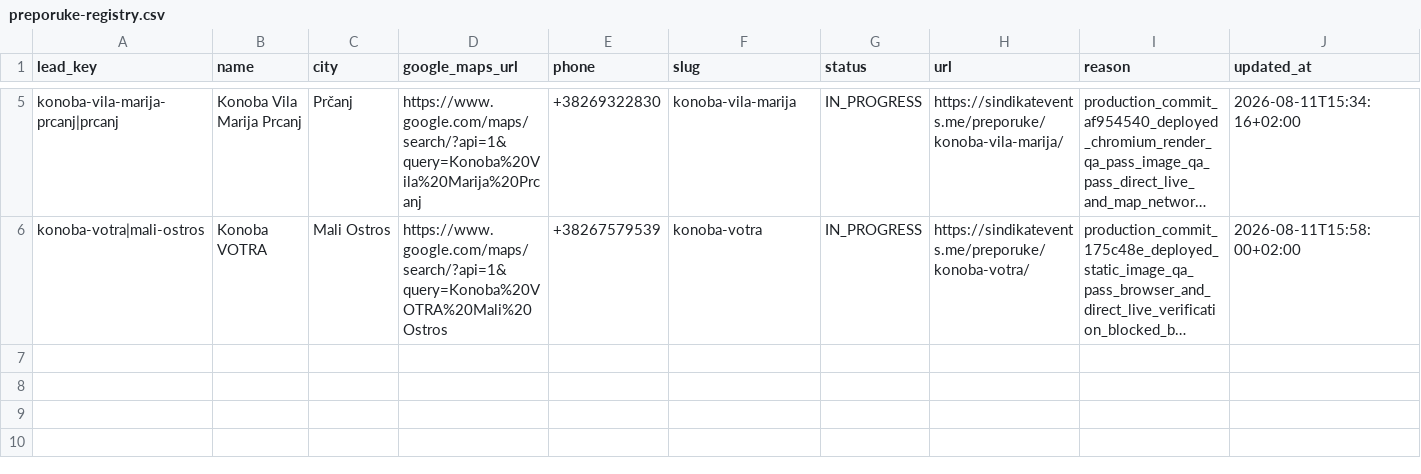
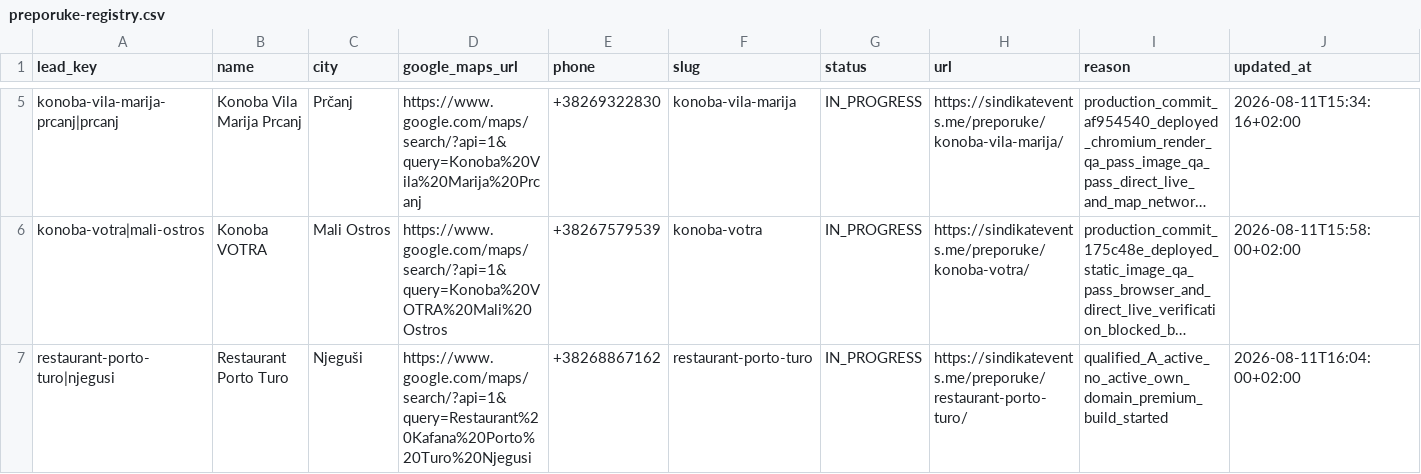
Before and after one commit to HiveSite/sindikat, a CSV file: data/preporuke-registry.csv, drawn as a sheet; only a part is shown, gaps mark what is left out; long unchanged cells end in …; the diff names each change by its address in the sheet, - before the commit and + after, or states it on an @@ line.

Commit message:
Start Restaurant Porto Turo premium recommendation build

```diff
--- a/data/preporuke-registry.csv
+++ b/data/preporuke-registry.csv
+row 7: restaurant-porto-turo|njegusi | Restaurant Porto Turo | Njeguši | https://www.google.com/maps/search/?api=1&query=Restaurant%20Kafana%20Porto%20Turo%20Njegusi | +38268867162 | restaurant-porto-turo | IN_PROGRESS | https://sindikatevents.me/preporuke/restaurant-porto-turo/ | qualified_A_active_no_active_own_domain_premium_build_started | 2026-08-11T16:04:00+02:00
```
